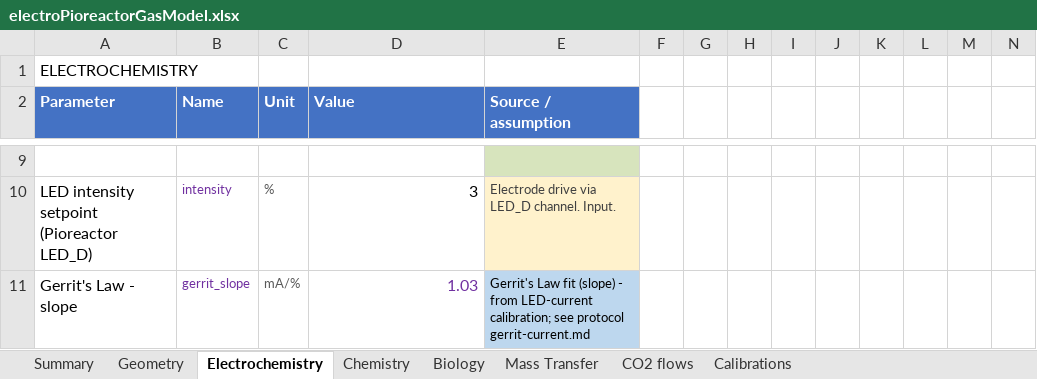
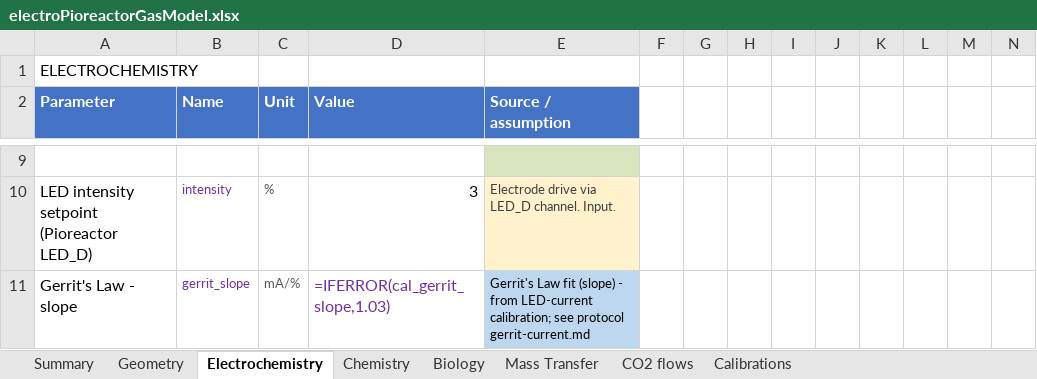
Before and after one commit to amy-bo/electroPioreactor, an Excel workbook: Media/electroPioreactorGasModel.xlsx, sheet Electrochemistry, drawn as a sheet; only a part is shown, gaps mark what is left out; values as stored, in another font and other column widths than the file's, no borders; formulas without a stored value are shown as written; conditional formats not drawn; the diff covers the shown part only; the diff names each change by its address in the sheet, - before the commit and + after, or states it on an @@ line.

```diff
--- a/Media/electroPioreactorGasModel.xlsx (sheet Electrochemistry)
+++ b/Media/electroPioreactorGasModel.xlsx (sheet Electrochemistry)
-D11 (Value): 1.03
+D11 (Value): =IFERROR(cal_gerrit_slope,1.03)
```
Also changed, not shown: 6 edited cells elsewhere in this sheet, sheet Biology, sheet Geometry, sheet Mass Transfer.
